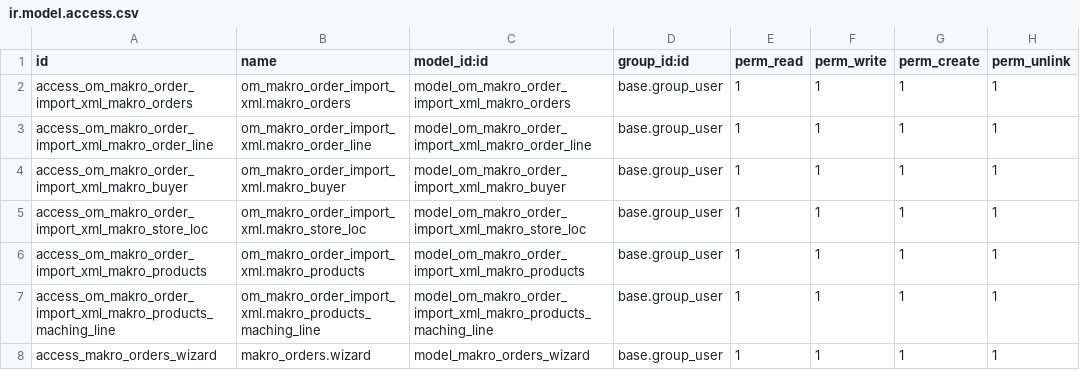
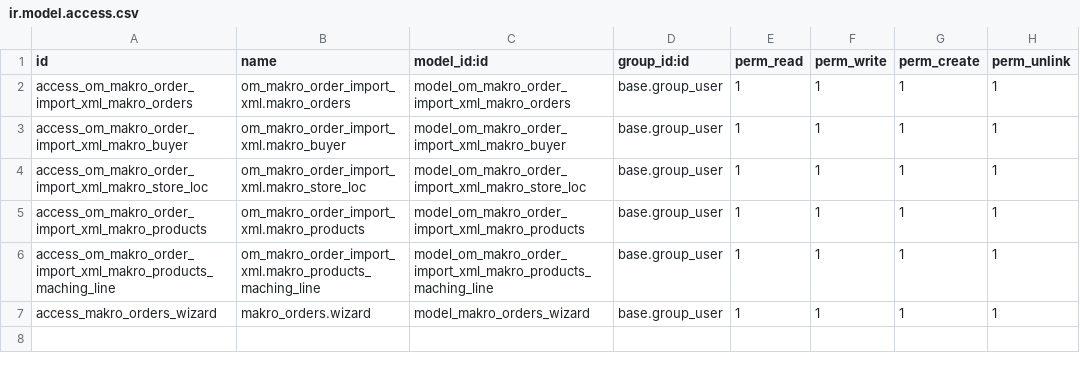
Before and after one commit to Intira-72/odoo14_custom_addons, a CSV file: om_makro_order_import_xml/security/ir.model.access.csv, drawn as a sheet.

Commit message:
Change the way it works by uploading it to sale.order directly

```diff
--- a/om_makro_order_import_xml/security/ir.model.access.csv
+++ b/om_makro_order_import_xml/security/ir.model.access.csv
@@ -2,3 +2,2 @@ id,name,model_id:id,group_id:id,perm_read,perm_write,perm_create,perm_unlink
 access_om_makro_order_import_xml_makro_orders,om_makro_order_import_xml.makro_orders,model_om_makro_order_import_xml_makro_orders,base.group_user,1,1,1,1
-access_om_makro_order_import_xml_makro_order_line,om_makro_order_import_xml.makro_order_line,model_om_makro_order_import_xml_makro_order_line,base.group_user,1,1,1,1
 access_om_makro_order_import_xml_makro_buyer,om_makro_order_import_xml.makro_buyer,model_om_makro_order_import_xml_makro_buyer,base.group_user,1,1,1,1
```
Also changed, not shown: 6 other files.
